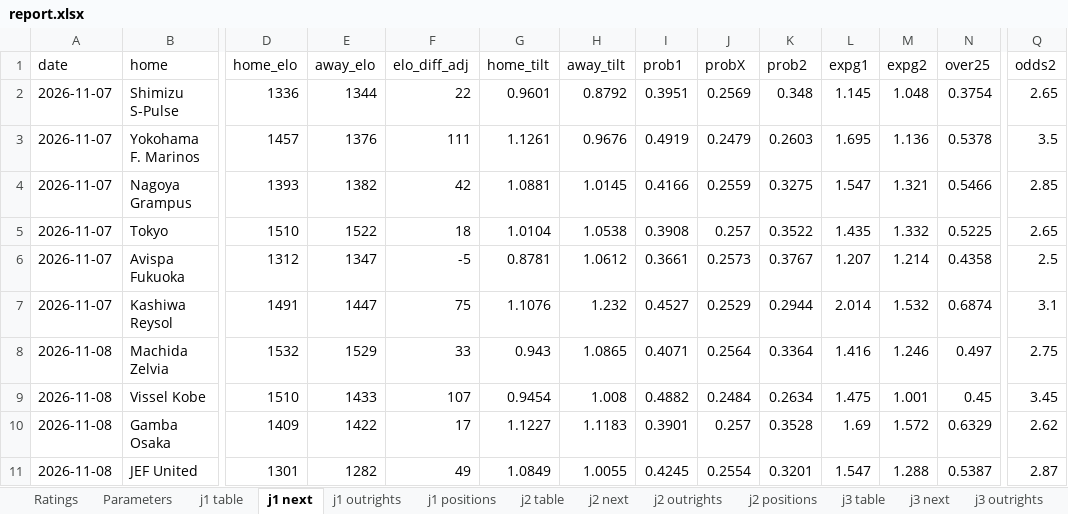
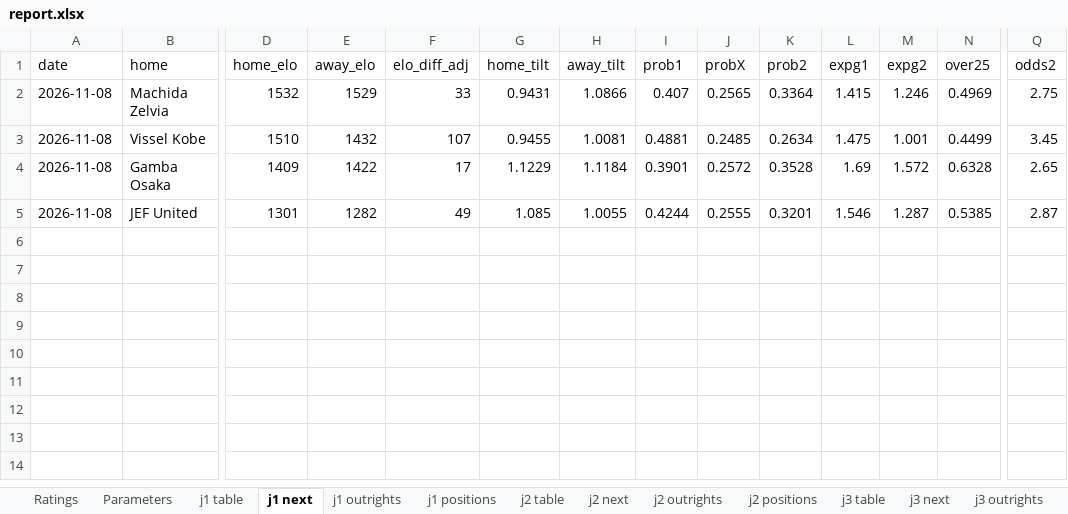
Before and after one commit to mpournouzi/soccer-model-jpn, an Excel workbook: output/japan/report.xlsx, sheet j1 next, drawn as a sheet; only a part is shown, gaps mark what is left out; values as stored, in another font and other column widths than the file's, no borders; removed rows and columns are numbered as before the commit, all else as after; rows hold the shown columns only; the diff names each change by its address in the sheet, - before the commit and + after, or states it on an @@ line.

```diff
--- a/output/japan/report.xlsx (sheet j1 next)
+++ b/output/japan/report.xlsx (sheet j1 next)
-row 2: 2026-11-07 | Shimizu S-Pulse | 1336 | 1344 | 22 | 0.9601 | 0.8792 | 0.3951 | 0.2569 | 0.348 | 1.145 | 1.048 | 0.3754 | 2.65
-row 3: 2026-11-07 | Yokohama F. Marinos | 1457 | 1376 | 111 | 1.1261 | 0.9676 | 0.4919 | 0.2479 | 0.2603 | 1.695 | 1.136 | 0.5378 | 3.5
-row 4: 2026-11-07 | Nagoya Grampus | 1393 | 1382 | 42 | 1.0881 | 1.0145 | 0.4166 | 0.2559 | 0.3275 | 1.547 | 1.321 | 0.5466 | 2.85
-row 5: 2026-11-07 | Tokyo | 1510 | 1522 | 18 | 1.0104 | 1.0538 | 0.3908 | 0.257 | 0.3522 | 1.435 | 1.332 | 0.5225 | 2.65
-row 6: 2026-11-07 | Avispa Fukuoka | 1312 | 1347 | -5 | 0.8781 | 1.0612 | 0.3661 | 0.2573 | 0.3767 | 1.207 | 1.214 | 0.4358 | 2.5
-row 7: 2026-11-07 | Kashiwa Reysol | 1491 | 1447 | 75 | 1.1076 | 1.232 | 0.4527 | 0.2529 | 0.2944 | 2.014 | 1.532 | 0.6874 | 3.1
-G2 (home_tilt): 0.943
+G2 (home_tilt): 0.9431
-H2 (away_tilt): 1.0865
+H2 (away_tilt): 1.0866
-I2 (prob1): 0.4071
+I2 (prob1): 0.407
-J2 (probX): 0.2564
+J2 (probX): 0.2565
-L2 (expg1): 1.416
+L2 (expg1): 1.415
-N2 (over25): 0.497
+N2 (over25): 0.4969
-E3 (away_elo): 1433
+E3 (away_elo): 1432
-G3 (home_tilt): 0.9454
+G3 (home_tilt): 0.9455
-H3 (away_tilt): 1.008
+H3 (away_tilt): 1.0081
-I3 (prob1): 0.4882
+I3 (prob1): 0.4881
-J3 (probX): 0.2484
+J3 (probX): 0.2485
-N3 (over25): 0.45
+N3 (over25): 0.4499
-G4 (home_tilt): 1.1227
+G4 (home_tilt): 1.1229
-H4 (away_tilt): 1.1183
+H4 (away_tilt): 1.1184
-J4 (probX): 0.257
+J4 (probX): 0.2572
-N4 (over25): 0.6329
+N4 (over25): 0.6328
-Q4 (odds2): 2.62
+Q4 (odds2): 2.65
-G5 (home_tilt): 1.0849
+G5 (home_tilt): 1.085
-I5 (prob1): 0.4245
+I5 (prob1): 0.4244
-J5 (probX): 0.2554
+J5 (probX): 0.2555
-L5 (expg1): 1.547
+L5 (expg1): 1.546
-M5 (expg2): 1.288
+M5 (expg2): 1.287
-N5 (over25): 0.5387
+N5 (over25): 0.5385
```
Also changed, not shown: sheet j2 positions, sheet j3 positions, sheet j1 positions, sheet jfl positions, sheet Ratings, sheet j3 outrights, 14 more sheets, 23 other files.
